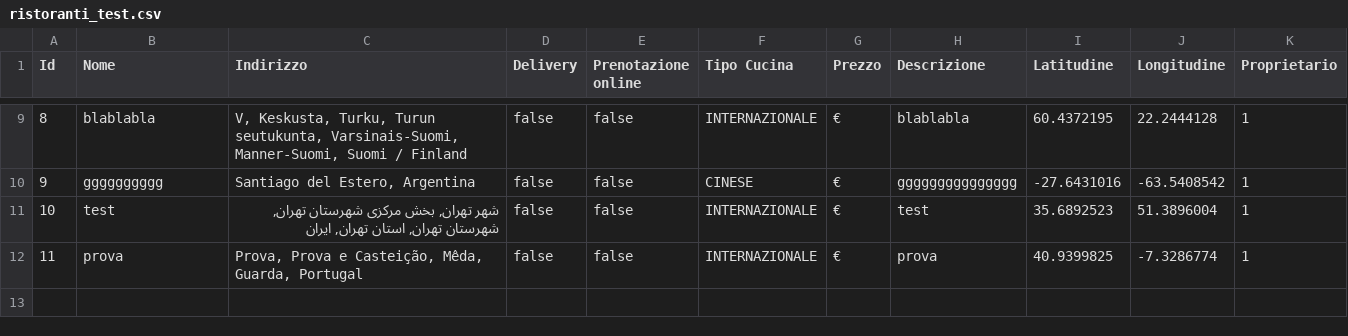
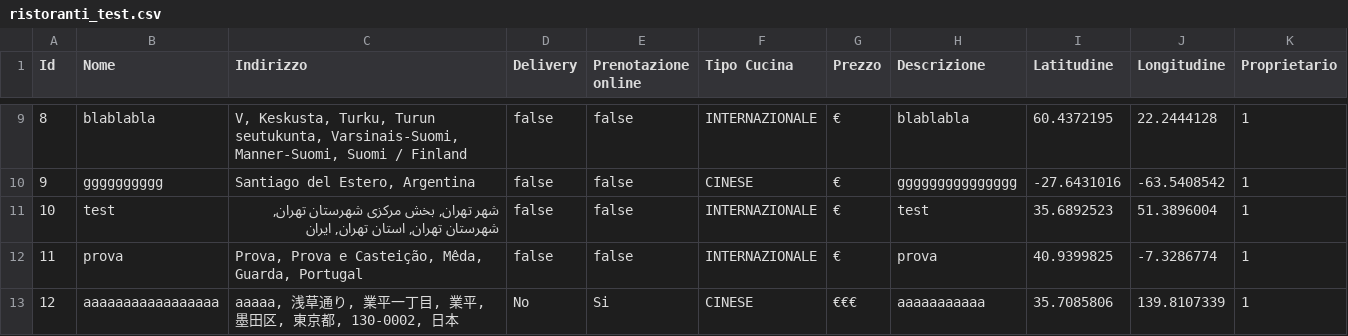
Before and after one commit to fgirlanda/The-Knife, a CSV file: fileCSV/ristoranti_test.csv, drawn as a sheet; only a part is shown, gaps mark what is left out.

```diff
--- a/fileCSV/ristoranti_test.csv
+++ b/fileCSV/ristoranti_test.csv
@@ -12 +12,2 @@
 "11","prova","Prova, Prova e Casteição, Mêda, Guarda, Portugal","false","false","INTERNAZIONALE","€","prova","40.9399825","-7.3286774","1"
+"12","aaaaaaaaaaaaaaaaa","aaaaa, 浅草通り, 業平一丁目, 業平, 墨田区, 東京都, 130-0002, 日本","No","Si","CINESE","€€€","aaaaaaaaaaa","35.7085806","139.8107339","1"
```
Also changed, not shown: 24 other files.
